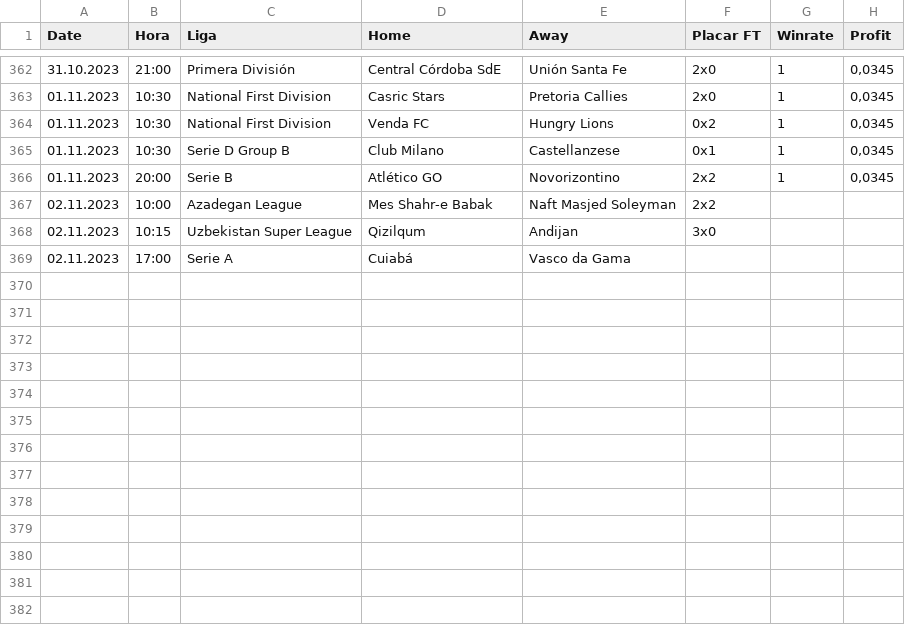
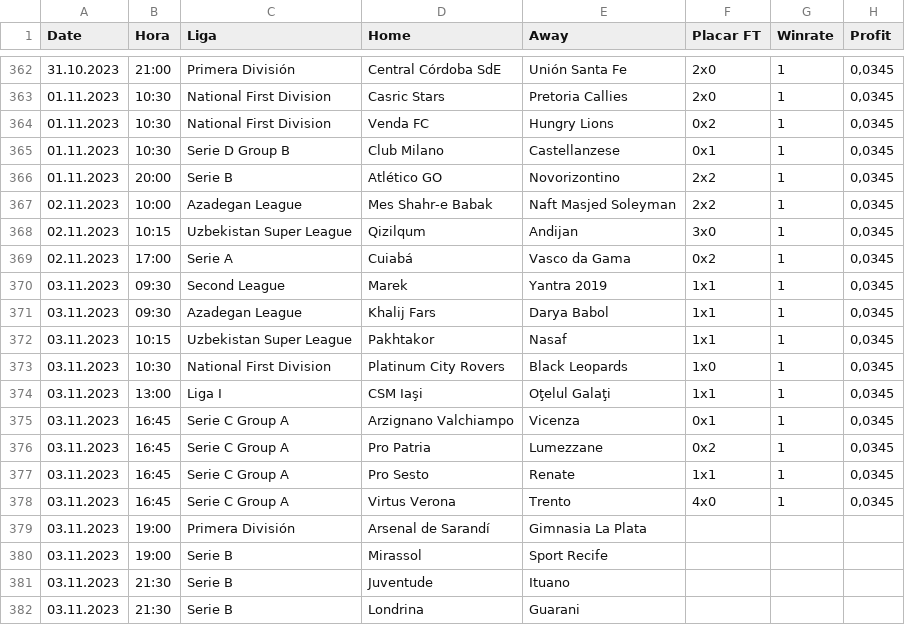
Before and after one commit to scooby75/bdfootball, a CSV file: tips_lay_goleada_visitante_geral.csv, drawn as a sheet; only a part is shown, gaps mark what is left out.

```diff
--- a/tips_lay_goleada_visitante_geral.csv
+++ b/tips_lay_goleada_visitante_geral.csv
@@ -366,4 +366,17 @@ Date,Hora,Liga,Home,Away,Placar FT,Winrate,Profit
 01.11.2023,20:00,Serie B,Atlético GO,Novorizontino,2x2,1,"0,0345"
-02.11.2023,10:00,Azadegan League,Mes Shahr-e Babak,Naft Masjed Soleyman,2x2,,
-02.11.2023,10:15,Uzbekistan Super League,Qizilqum,Andijan,3x0,,
-02.11.2023,17:00,Serie A,Cuiabá,Vasco da Gama,,,
+02.11.2023,10:00,Azadegan League,Mes Shahr-e Babak,Naft Masjed Soleyman,2x2,1,"0,0345"
+02.11.2023,10:15,Uzbekistan Super League,Qizilqum,Andijan,3x0,1,"0,0345"
+02.11.2023,17:00,Serie A,Cuiabá,Vasco da Gama,0x2,1,"0,0345"
+03.11.2023,09:30,Second League,Marek,Yantra 2019,1x1,1,"0,0345"
+03.11.2023,09:30,Azadegan League,Khalij Fars,Darya Babol,1x1,1,"0,0345"
+03.11.2023,10:15,Uzbekistan Super League,Pakhtakor,Nasaf,1x1,1,"0,0345"
+03.11.2023,10:30,National First Division,Platinum City Rovers,Black Leopards,1x0,1,"0,0345"
+03.11.2023,13:00,Liga I,CSM Iaşi,Oţelul Galaţi,1x1,1,"0,0345"
+03.11.2023,16:45,Serie C Group A,Arzignano Valchiampo,Vicenza,0x1,1,"0,0345"
+03.11.2023,16:45,Serie C Group A,Pro Patria,Lumezzane,0x2,1,"0,0345"
+03.11.2023,16:45,Serie C Group A,Pro Sesto,Renate,1x1,1,"0,0345"
+03.11.2023,16:45,Serie C Group A,Virtus Verona,Trento,4x0,1,"0,0345"
+03.11.2023,19:00,Primera División,Arsenal de Sarandí,Gimnasia La Plata,,,
+03.11.2023,19:00,Serie B,Mirassol,Sport Recife,,,
+03.11.2023,21:30,Serie B,Juventude,Ituano,,,
+03.11.2023,21:30,Serie B,Londrina,Guarani,,,
```
Also changed, not shown: tips_back_casa_ht_geral.csv, tips_btts_geral.csv, 4 other files.
